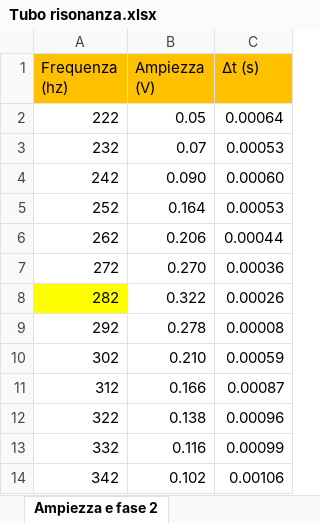
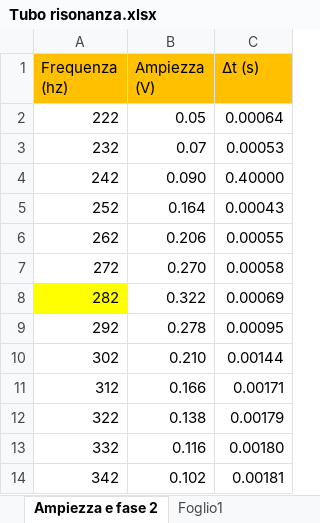
Before and after one commit to matteodeclich/Esperienze-in-laboratorio, an Excel workbook: Tubo risonanza.xlsx, sheet Ampiezza e fase 2, drawn as a sheet; values as stored, in another font and other column widths than the file's, no borders; the diff names each change by its address in the sheet, - before the commit and + after, or states it on an @@ line.

Commit message:
Aggiornamento tubo

```diff
--- a/Tubo risonanza.xlsx (sheet Ampiezza e fase 2)
+++ b/Tubo risonanza.xlsx (sheet Ampiezza e fase 2)
+sheet tab: Foglio1
-C4 (Δt (s)): 0.00060
+C4 (Δt (s)): 0.40000
-C5 (Δt (s)): 0.00053
+C5 (Δt (s)): 0.00043
-C6 (Δt (s)): 0.00044
+C6 (Δt (s)): 0.00055
-C7 (Δt (s)): 0.00036
+C7 (Δt (s)): 0.00058
-C8 (Δt (s)): 0.00026
+C8 (Δt (s)): 0.00069
-C9 (Δt (s)): 0.00008
+C9 (Δt (s)): 0.00095
-C10 (Δt (s)): 0.00059
+C10 (Δt (s)): 0.00144
-C11 (Δt (s)): 0.00087
+C11 (Δt (s)): 0.00171
-C12 (Δt (s)): 0.00096
+C12 (Δt (s)): 0.00179
-C13 (Δt (s)): 0.00099
+C13 (Δt (s)): 0.00180
-C14 (Δt (s)): 0.00106
+C14 (Δt (s)): 0.00181
```
